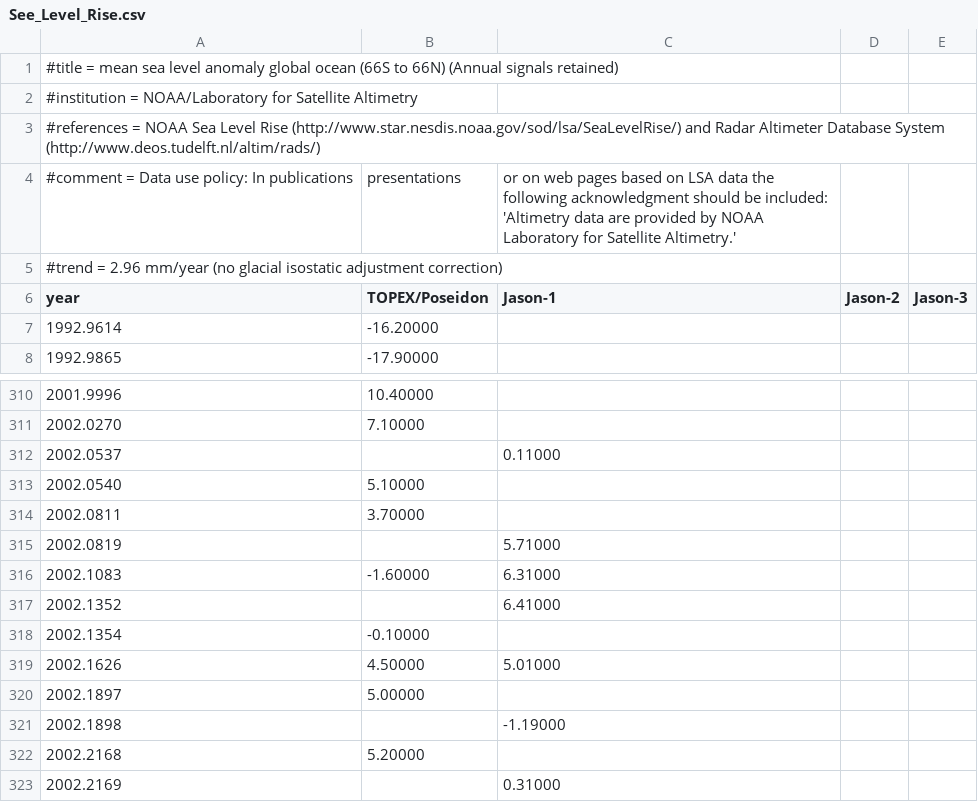
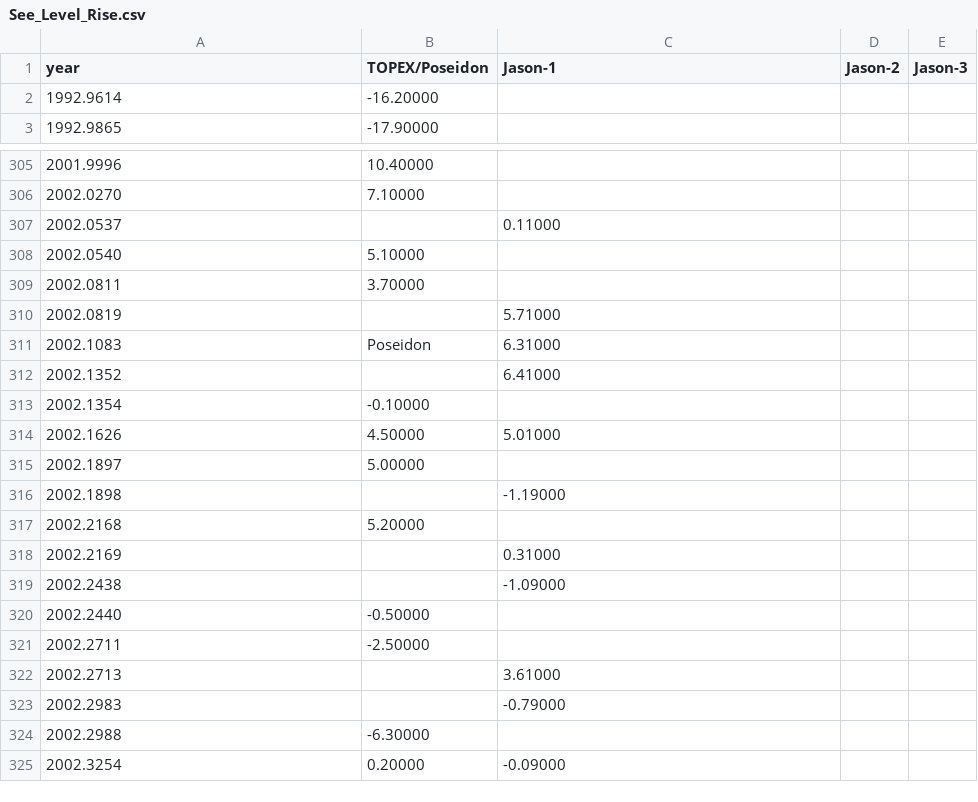
Before and after one commit to JustNao/IF36-global-warming, a CSV file: data/See_Level_Rise.csv, drawn as a sheet; only a part is shown, gaps mark what is left out; the shorter side is filled out with more unchanged rows.

Commit message:
ajout CSV See_Level_Rise et ajout graphique cumul de niveau de l'eau des différent radar

```diff
--- a/data/See_Level_Rise.csv
+++ b/data/See_Level_Rise.csv
@@ -1,6 +1 @@
-#title = mean sea level anomaly global ocean (66S to 66N) (Annual signals retained)
-#institution = NOAA/Laboratory for Satellite Altimetry
-#references = NOAA Sea Level Rise (http://www.star.nesdis.noaa.gov/sod/lsa/SeaLevelRise/) and Radar Altimeter Database System (http://www.deos.tudelft.nl/altim/rads/)
-#comment = Data use policy: In publications, presentations, or on web pages based on LSA data the following acknowledgment should be included: 'Altimetry data are provided by NOAA Laboratory for Satellite Altimetry.'
-#trend = 2.96 mm/year (no glacial isostatic adjustment correction)
 year,TOPEX/Poseidon,Jason-1,Jason-2,Jason-3
@@ -315,3 +310,3 @@ year,TOPEX/Poseidon,Jason-1,Jason-2,Jason-3
 2002.0819,,5.71000,,
-2002.1083,-1.60000,6.31000,,
+2002.1083,Poseidon,6.31000,,
 2002.1352,,6.41000,,
```
Also changed, not shown: 1 other file.
